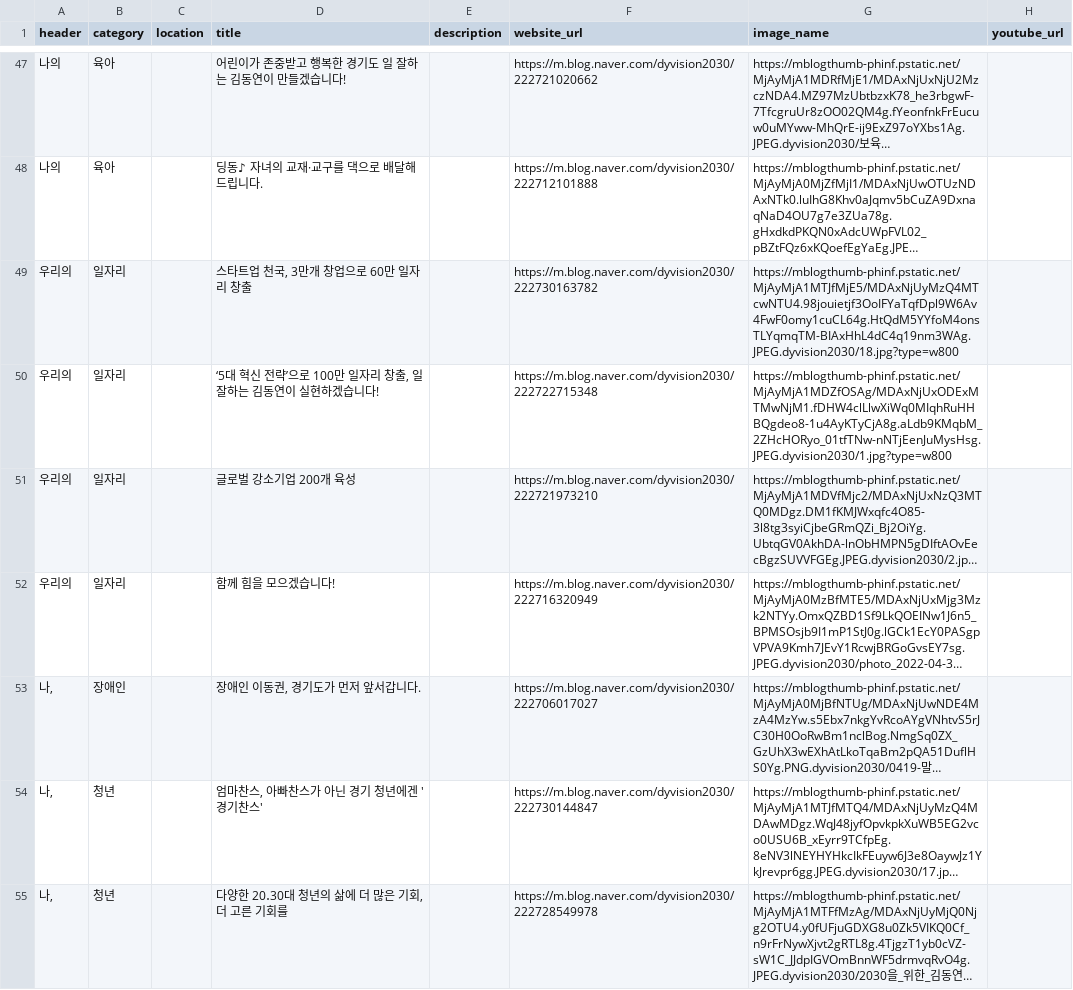
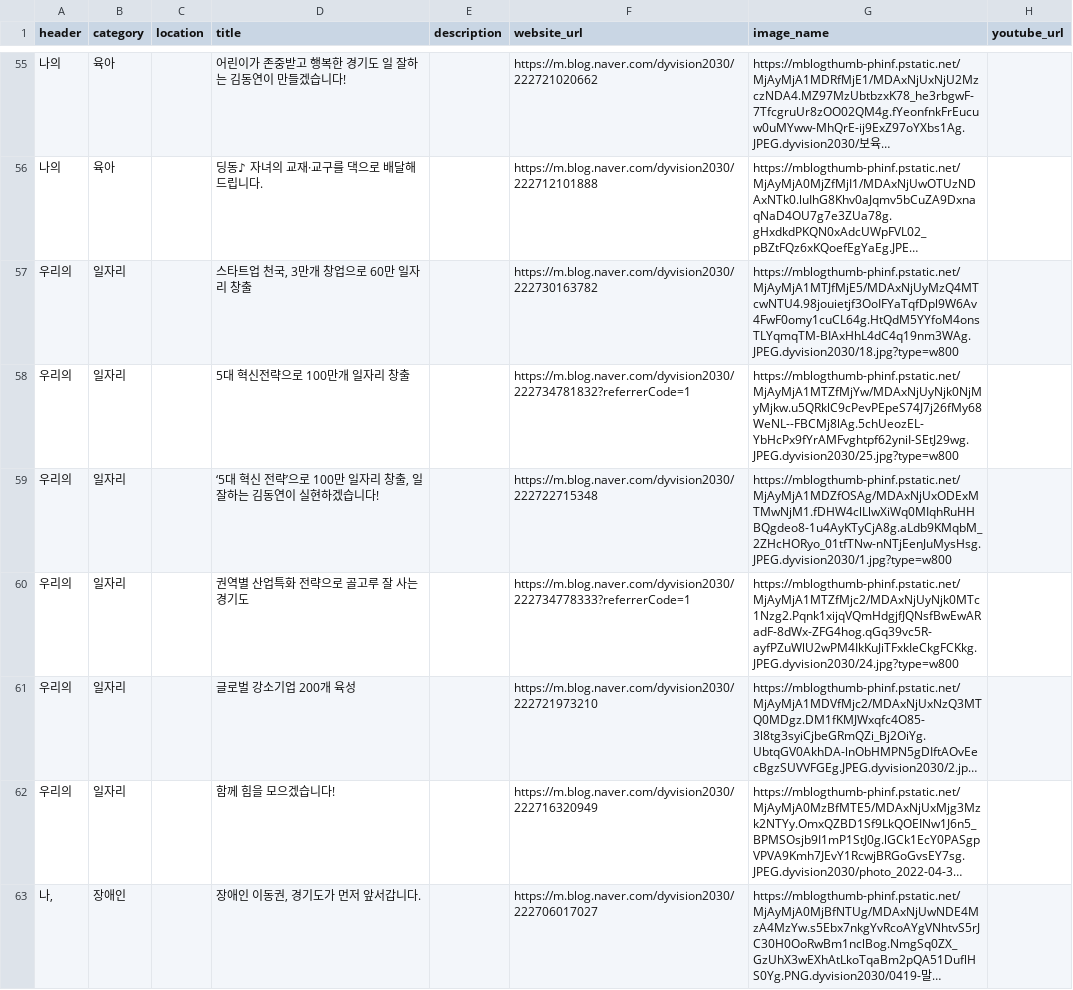
Before and after one commit to gongyak/dy2022, a CSV file: data/pledges_interest.csv, drawn as a sheet; only a part is shown, gaps mark what is left out; the shorter side is filled out with more unchanged rows; long unchanged cells end in …; the diff covers the shown part only; the diff names each change by its address in the sheet, - before the commit and + after, or states it on an @@ line.

Commit message:
Update pledges_interest.csv

```diff
--- a/data/pledges_interest.csv
+++ b/data/pledges_interest.csv
+row 58: 우리의 | 일자리 |  | 5대 혁신전략으로 100만개 일자리 창출 |  | https://m.blog.naver.com/dyvision2030/222734781832?referrerCode=1 | https://mblogthumb-phinf.pstatic.net/MjAyMjA1MTZfMjYw/MDAxNjUyNjk0NjMyMjkw.u5QRklC9cPevPEpeS74J7j26fMy68WeNL--FBCMj8lAg.5chUeozEL-YbHcPx9fYrAMFvghtpf62yniI-SEtJ29wg.JPEG.dyvision2030/25.jpg?type=w800
+row 60: 우리의 | 일자리 |  | 권역별 산업특화 전략으로 골고루 잘 사는 경기도 |  | https://m.blog.naver.com/dyvision2030/222734778333?referrerCode=1 | https://mblogthumb-phinf.pstatic.net/MjAyMjA1MTZfMjc2/MDAxNjUyNjk0MTc1Nzg2.Pqnk1xijqVQmHdgjfJQNsfBwEwARadF-8dWx-ZFG4hog.qGq39vc5R-ayfPZuWlU2wPM4IkKuJiTFxkIeCkgFCKkg.JPEG.dyvision2030/24.jpg?type=w800
```
Also changed, not shown: 10 added rows and 1 edited cell elsewhere in this file.
